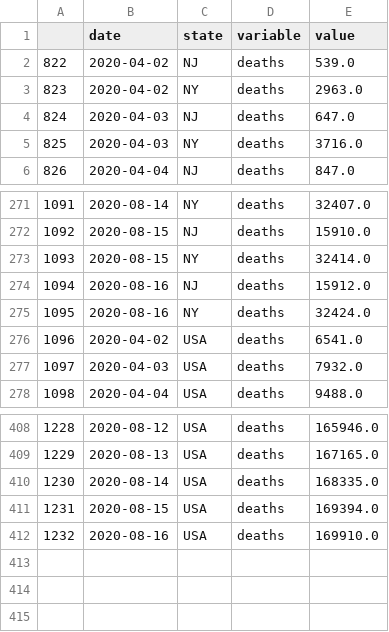
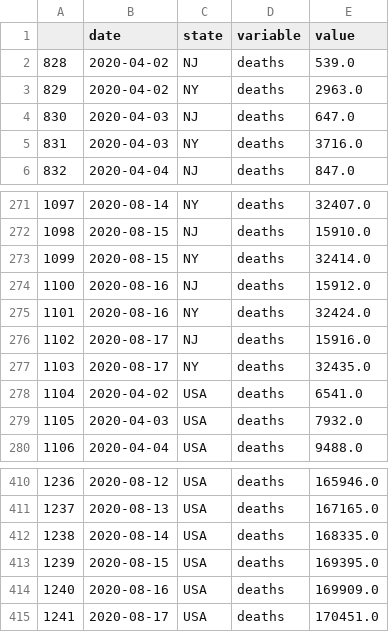
Before and after one commit to pitosalas/covid-old, a CSV file: mydata.csv, drawn as a sheet; only a part is shown, gaps mark what is left out; addresses are those after the commit; the diff names each change by its address in the sheet, - before the commit and + after, or states it on an @@ line.

```diff
--- a/mydata.csv
+++ b/mydata.csv
@@ column A renumbered between rows 2 and 414 @@
+row 276: 1102 | 2020-08-17 | NJ | deaths | 15916.0
+row 277: 1103 | 2020-08-17 | NY | deaths | 32435.0
-E413 (value): 169394.0
+E413 (value): 169395.0
-E414 (value): 169910.0
+E414 (value): 169909.0
+row 415: 1241 | 2020-08-17 | USA | deaths | 170451.0
```
Also changed, not shown: 9 other files.
